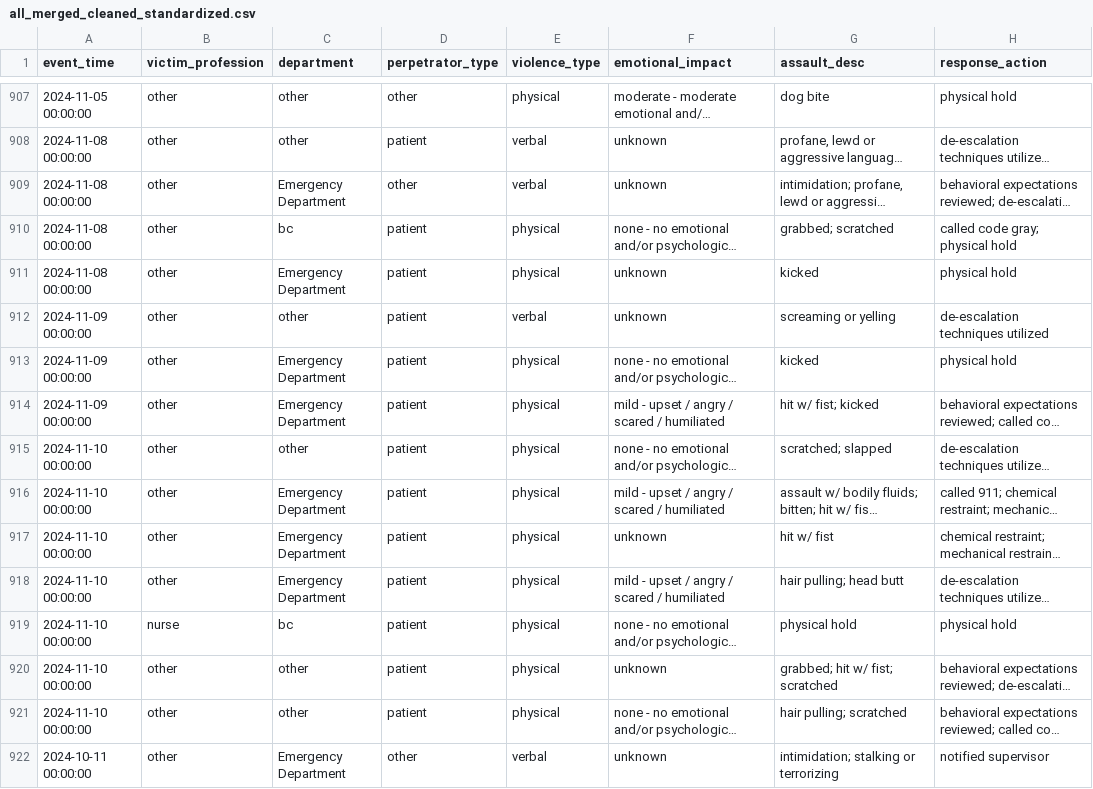
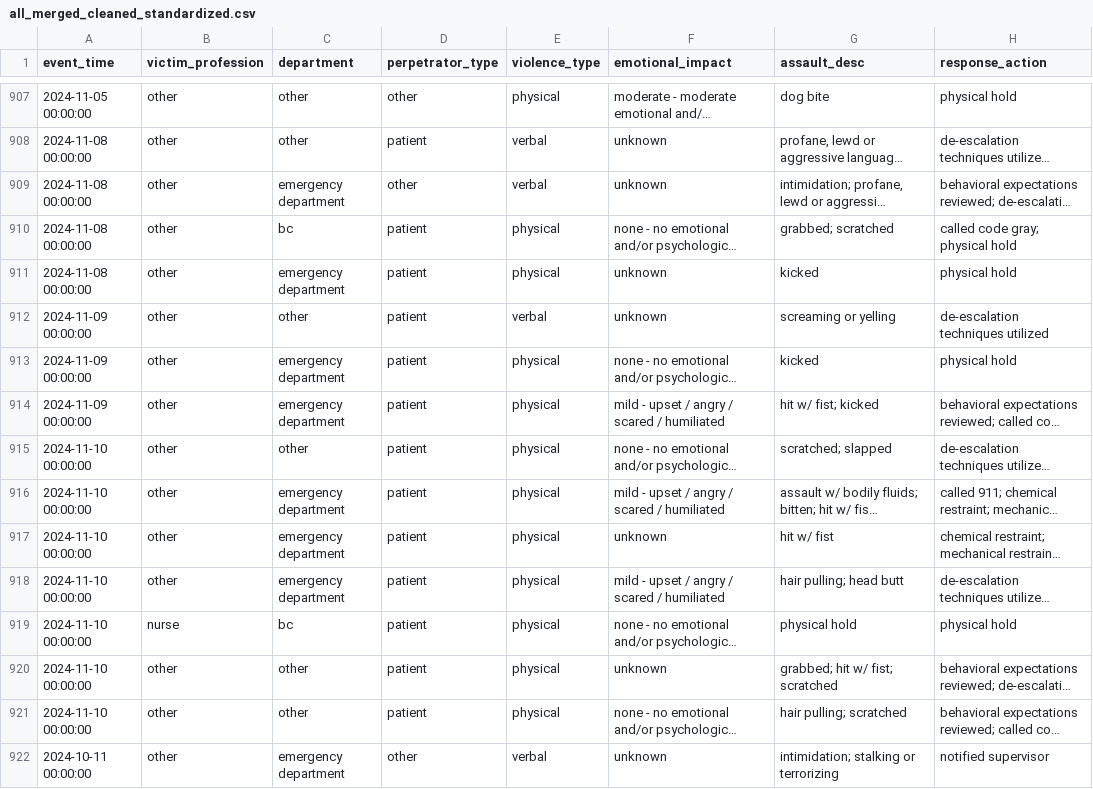
Before and after one commit to Ruobing1997/DS_5110_Final_Project, a CSV file: cleaned_data/final/all_merged_cleaned_standardized.csv, drawn as a sheet; only a part is shown, gaps mark what is left out; long unchanged cells end in …; the diff covers the shown part only; the diff names each change by its address in the sheet, - before the commit and + after, or states it on an @@ line.

```diff
--- a/cleaned_data/final/all_merged_cleaned_standardized.csv
+++ b/cleaned_data/final/all_merged_cleaned_standardized.csv
-C909 (department): Emergency Department
+C909 (department): emergency department
-C911 (department): Emergency Department
+C911 (department): emergency department
-C913:C914 (department): Emergency Department
+C913:C914 (department): emergency department
-C916:C918 (department): Emergency Department
+C916:C918 (department): emergency department
-C922 (department): Emergency Department
+C922 (department): emergency department
```
Also changed, not shown: 90 edited cells elsewhere in this file, 5 other files.
